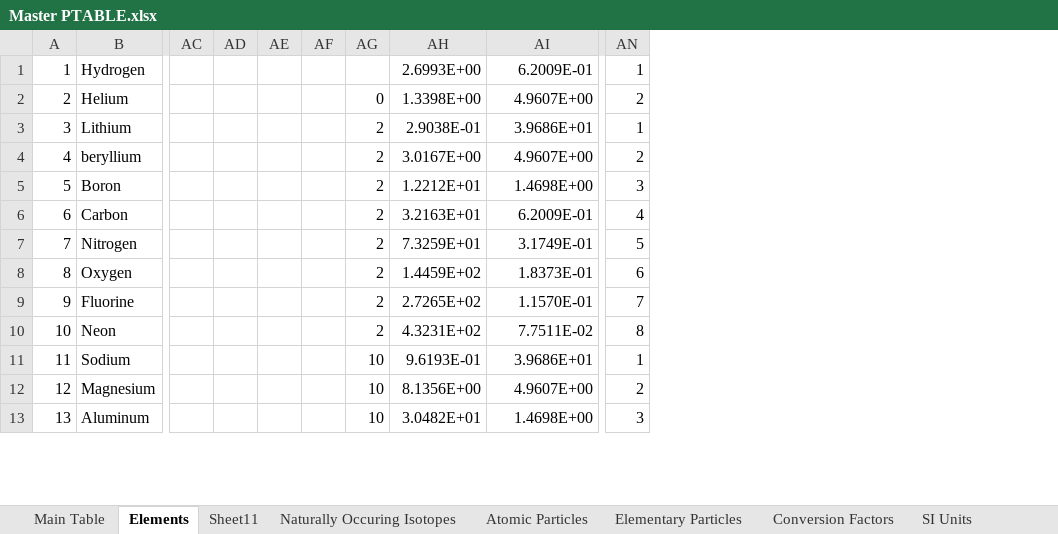
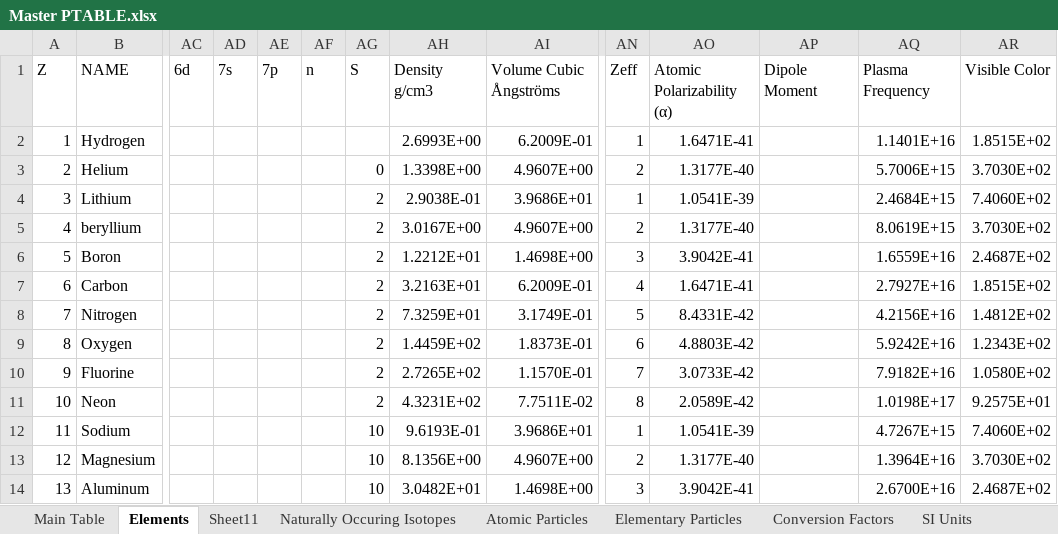
Before and after one commit to USAMRICD-UW-Fred-Hutch-Cancer-Research/Periodic-Table-of-Elements, an Excel workbook: Master PTABLE.xlsx, sheet Elements, drawn as a sheet; only a part is shown, gaps mark what is left out; values as stored, in another font and other column widths than the file's, no borders; addresses are those after the commit; rows hold the shown columns only; the diff names each change by its address in the sheet, - before the commit and + after, or states it on an @@ line.

Commit message:
Add files via upload

```diff
--- a/Master PTABLE.xlsx (sheet Elements)
+++ b/Master PTABLE.xlsx (sheet Elements)
+column AO, rows 2-14: 1.6471E-41 | 1.3177E-40 | 1.0541E-39 | 1.3177E-40 | 3.9042E-41 | 1.6471E-41 | 8.4331E-42 | 4.8803E-42 | 3.0733E-42 | 2.0589E-42 | 1.0541E-39 | 1.3177E-40 | 3.9042E-41
+column AP, empty
+column AQ, rows 2-14: 1.1401E+16 | 5.7006E+15 | 2.4684E+15 | 8.0619E+15 | 1.6559E+16 | 2.7927E+16 | 4.2156E+16 | 5.9242E+16 | 7.9182E+16 | 1.0198E+17 | 4.7267E+15 | 1.3964E+16 | 2.6700E+16
+column AR, rows 2-14: 1.8515E+02 | 3.7030E+02 | 7.4060E+02 | 3.7030E+02 | 2.4687E+02 | 1.8515E+02 | 1.4812E+02 | 1.2343E+02 | 1.0580E+02 | 9.2575E+01 | 7.4060E+02 | 3.7030E+02 | 2.4687E+02
+row 1: Z | NAME | 6d | 7s | 7p | n | S | Density g/cm3 | Volume Cubic Ångströms | Zeff | Atomic Polarizability (α) | Dipole Moment | Plasma Frequency | Visible Color
```
Also changed, not shown: formulas that keep their value.
